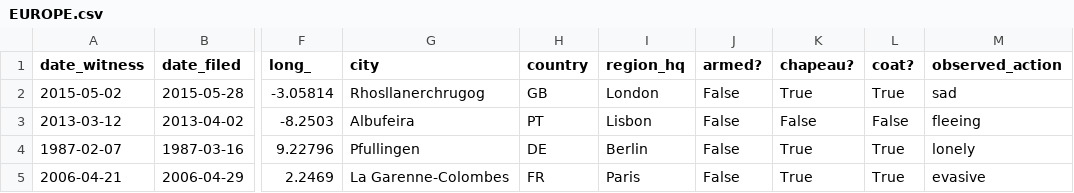
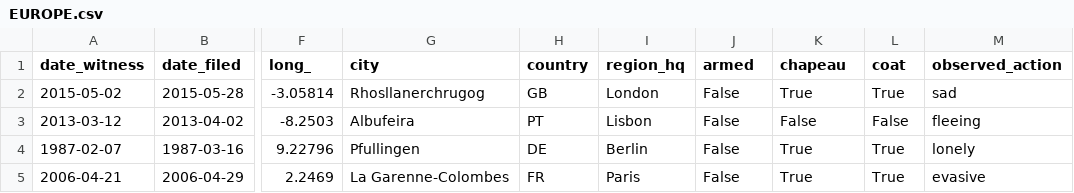
Before and after one commit to Ade1524/dbt_where_is_carmen_test, a CSV file: seeds/EUROPE.csv, drawn as a sheet; only a part is shown, gaps mark what is left out; the diff names each change by its address in the sheet, - before the commit and + after, or states it on an @@ line.

Commit message:
Modified 2 (Asia and Europe) csv file headers

```diff
--- a/seeds/EUROPE.csv
+++ b/seeds/EUROPE.csv
-J1: armed?
+J1: armed
-K1: chapeau?
+K1: chapeau
-L1: coat?
+L1: coat
```
Also changed, not shown: seeds/ASIA.csv.
